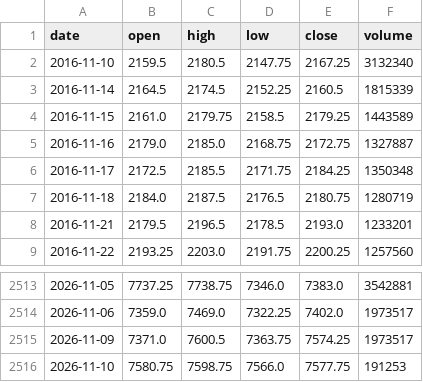
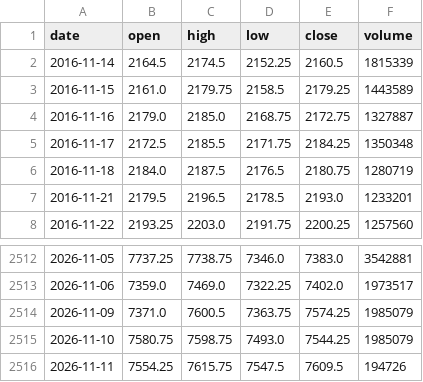
Before and after one commit to pjaco2842-lgtm/Free-ai, a CSV file: trading/data/ES_F_1d.csv, drawn as a sheet; only a part is shown, gaps mark what is left out.

```diff
--- a/trading/data/ES_F_1d.csv
+++ b/trading/data/ES_F_1d.csv
@@ -1,3 +1,2 @@
 date,open,high,low,close,volume
-2016-11-10,2159.5,2180.5,2147.75,2167.25,3132340
 2016-11-14,2164.5,2174.5,2152.25,2160.5,1815339
@@ -2514,3 +2513,4 @@ date,open,high,low,close,volume
 2026-11-06,7359.0,7469.0,7322.25,7402.0,1973517
-2026-11-09,7371.0,7600.5,7363.75,7574.25,1973517
-2026-11-10,7580.75,7598.75,7566.0,7577.75,191253
+2026-11-09,7371.0,7600.5,7363.75,7574.25,1985079
+2026-11-10,7580.75,7598.75,7493.0,7544.25,1985079
+2026-11-11,7554.25,7615.75,7547.5,7609.5,194726
```
Also changed, not shown: trading/data/CL_F_1d.csv, trading/data/ES_F_1h.csv, 12 other files.
